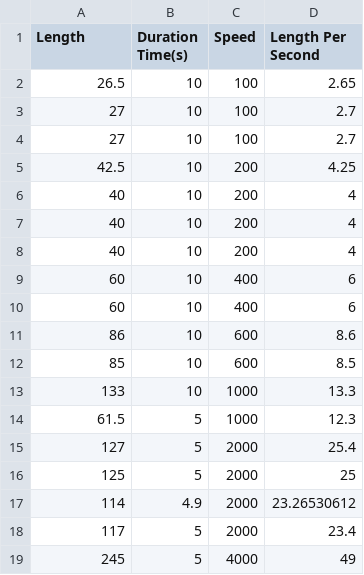
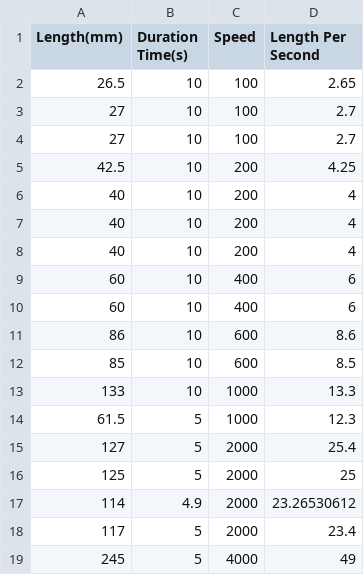
Before and after one commit to tibitTW/collage-senior-project, a CSV file: solder_speed_experiment/record0429.csv, drawn as a sheet.

```diff
--- a/solder_speed_experiment/record0429.csv
+++ b/solder_speed_experiment/record0429.csv
@@ -1,2 +1,2 @@
-Length,Duration Time(s),Speed,Length Per Second
+Length(mm),Duration Time(s),Speed,Length Per Second
 26.5,10,100,2.65
```
Also changed, not shown: 5 other files.
